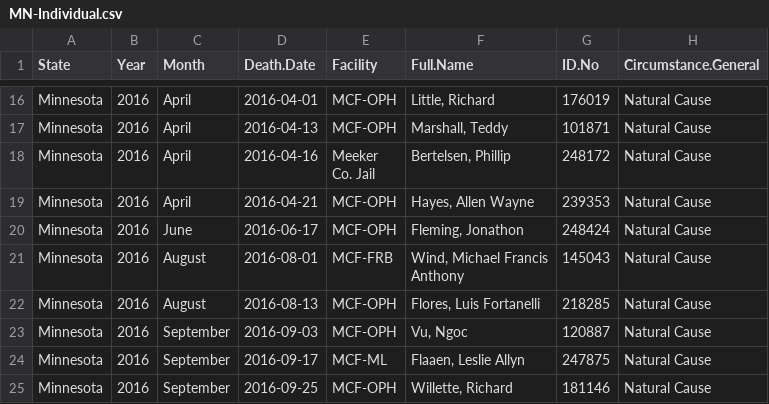
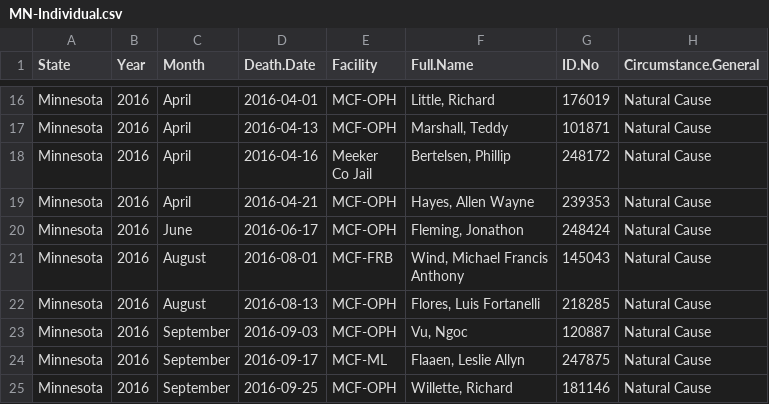
Before and after one commit to uclalawcovid19behindbars/custodial_mortality_project, a CSV file: Data/Raw/Deaths/Individual/MN-Individual.csv, drawn as a sheet; only a part is shown, gaps mark what is left out; ↵ is a line break in a cell; the diff names each change by its address in the sheet, - before the commit and + after, or states it on an @@ line.

Commit message:
update MN deaths data

```diff
--- a/Data/Raw/Deaths/Individual/MN-Individual.csv
+++ b/Data/Raw/Deaths/Individual/MN-Individual.csv
-E18 (Facility): Meeker ↵ Co. Jail
+E18 (Facility): Meeker ↵ Co Jail
```
